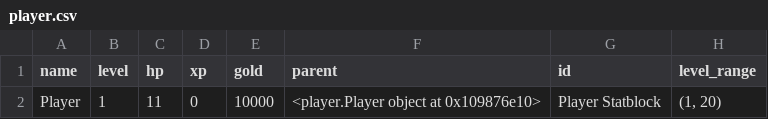
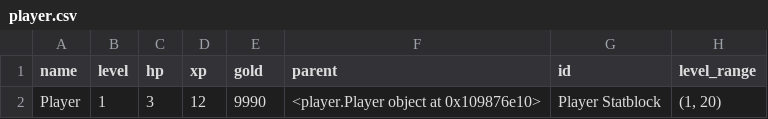
Before and after one commit to mrollinswaterman/dungeon_text, a CSV file: player.csv, drawn as a sheet; only a part is shown; the diff names each change by its address in the sheet, - before the commit and + after, or states it on an @@ line.

```diff
--- a/player.csv
+++ b/player.csv
-C2 (hp): 11
+C2 (hp): 3
-D2 (xp): 0
+D2 (xp): 12
-E2 (gold): 10000
+E2 (gold): 9990
```
Also changed, not shown: 21 other files.
